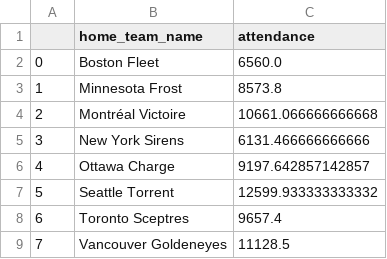
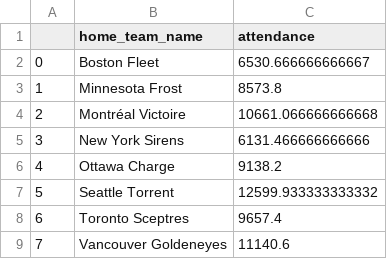
Before and after one commit to 365hockeygirl/pwhl-attendance-data-s3, a CSV file: data/average_attendance_by_home_team.csv, drawn as a sheet.

```diff
--- a/data/average_attendance_by_home_team.csv
+++ b/data/average_attendance_by_home_team.csv
@@ -1,3 +1,3 @@
 ,home_team_name,attendance
-0,Boston Fleet,6560.0
+0,Boston Fleet,6530.666666666667
 1,Minnesota Frost,8573.8
@@ -5,5 +5,5 @@
 3,New York Sirens,6131.466666666666
-4,Ottawa Charge,9197.642857142857
+4,Ottawa Charge,9138.2
 5,Seattle Torrent,12599.933333333332
 6,Toronto Sceptres,9657.4
-7,Vancouver Goldeneyes,11128.5
+7,Vancouver Goldeneyes,11140.6
```
Also changed, not shown: data/primary_venue_attendance_data.csv, data/primary_venue_average_attendance_by_location.csv, 3 other files.
